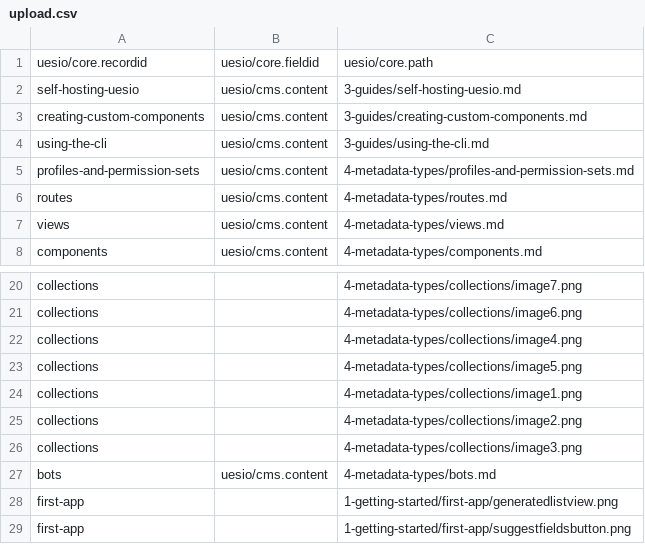
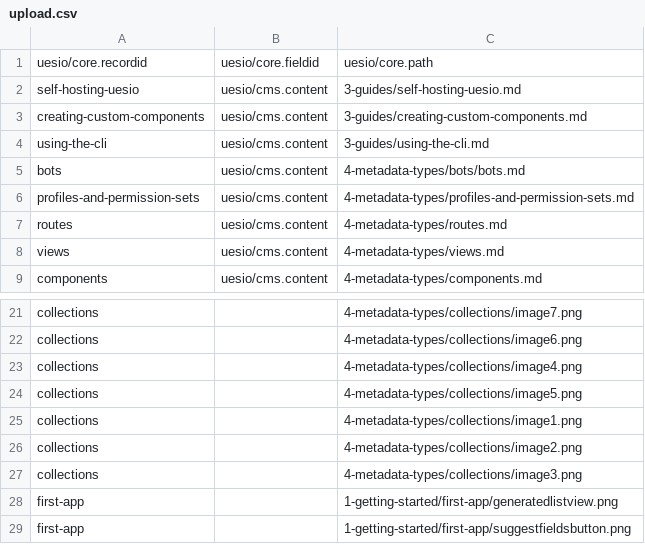
Before and after one commit to ues-io/docs, a CSV file: data/articles/docs/upload.csv, drawn as a sheet; only a part is shown, gaps mark what is left out.

Commit message:
Update to Bots Docs (#12)
Co-authored-by: Gregg Baxter <68324132+uesio-eng@users.noreply.github.com>

```diff
--- a/data/articles/docs/upload.csv
+++ b/data/articles/docs/upload.csv
@@ -4,2 +4,3 @@ creating-custom-components,uesio/cms.content,3-guides/creating-custom-components
 using-the-cli,uesio/cms.content,3-guides/using-the-cli.md
+bots,uesio/cms.content,4-metadata-types/bots/bots.md
 profiles-and-permission-sets,uesio/cms.content,4-metadata-types/profiles-and-permission-sets.md
@@ -26,3 +27,2 @@ collections,,4-metadata-types/collections/image2.png
 collections,,4-metadata-types/collections/image3.png
-bots,uesio/cms.content,4-metadata-types/bots.md
 first-app,,1-getting-started/first-app/generatedlistview.png
```
Also changed, not shown: 2 other files.
